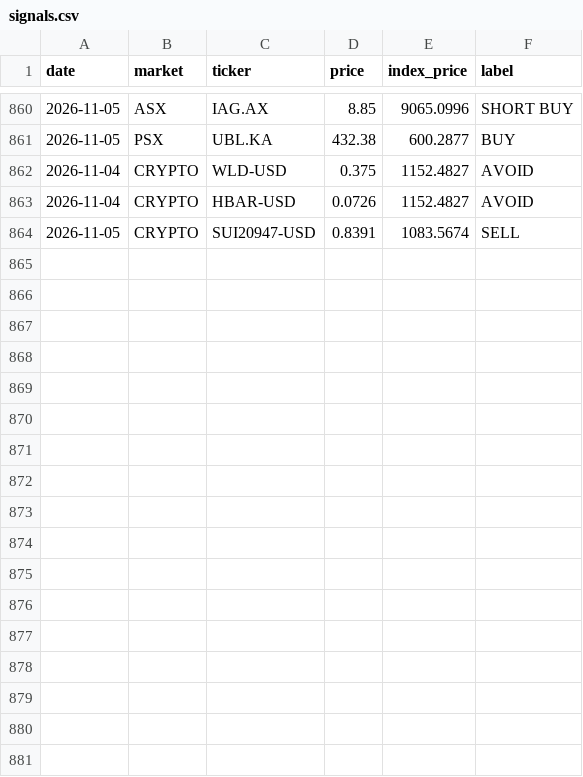
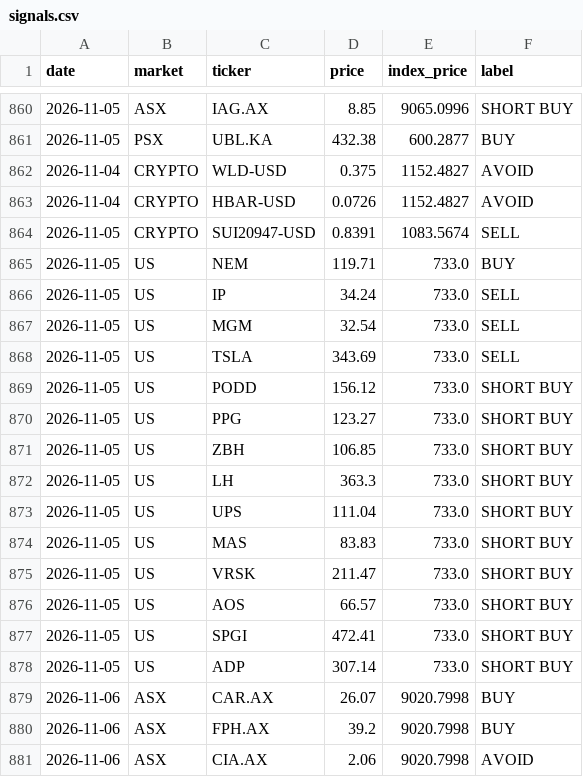
Before and after one commit to clyphor/stock-screener, a CSV file: results/signals.csv, drawn as a sheet; only a part is shown, gaps mark what is left out; the diff names each change by its address in the sheet, - before the commit and + after, or states it on an @@ line.

```diff
--- a/results/signals.csv
+++ b/results/signals.csv
+row 865: 2026-11-05 | US | NEM | 119.71 | 733.0 | BUY
+row 866: 2026-11-05 | US | IP | 34.24 | 733.0 | SELL
+row 867: 2026-11-05 | US | MGM | 32.54 | 733.0 | SELL
+row 868: 2026-11-05 | US | TSLA | 343.69 | 733.0 | SELL
+row 869: 2026-11-05 | US | PODD | 156.12 | 733.0 | SHORT BUY
+row 870: 2026-11-05 | US | PPG | 123.27 | 733.0 | SHORT BUY
+row 871: 2026-11-05 | US | ZBH | 106.85 | 733.0 | SHORT BUY
+row 872: 2026-11-05 | US | LH | 363.3 | 733.0 | SHORT BUY
+row 873: 2026-11-05 | US | UPS | 111.04 | 733.0 | SHORT BUY
+row 874: 2026-11-05 | US | MAS | 83.83 | 733.0 | SHORT BUY
+row 875: 2026-11-05 | US | VRSK | 211.47 | 733.0 | SHORT BUY
+row 876: 2026-11-05 | US | AOS | 66.57 | 733.0 | SHORT BUY
+row 877: 2026-11-05 | US | SPGI | 472.41 | 733.0 | SHORT BUY
+row 878: 2026-11-05 | US | ADP | 307.14 | 733.0 | SHORT BUY
+row 879: 2026-11-06 | ASX | CAR.AX | 26.07 | 9020.7998 | BUY
+row 880: 2026-11-06 | ASX | FPH.AX | 39.2 | 9020.7998 | BUY
+row 881: 2026-11-06 | ASX | CIA.AX | 2.06 | 9020.7998 | AVOID
```
Also changed, not shown: results/label_state.csv, results/latest.csv, 6 other files.
